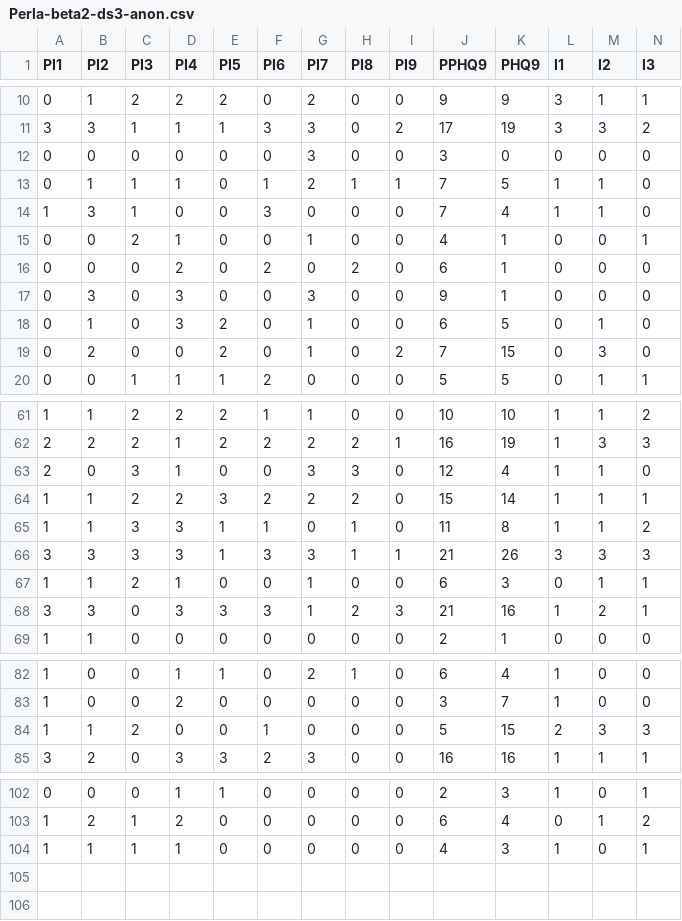
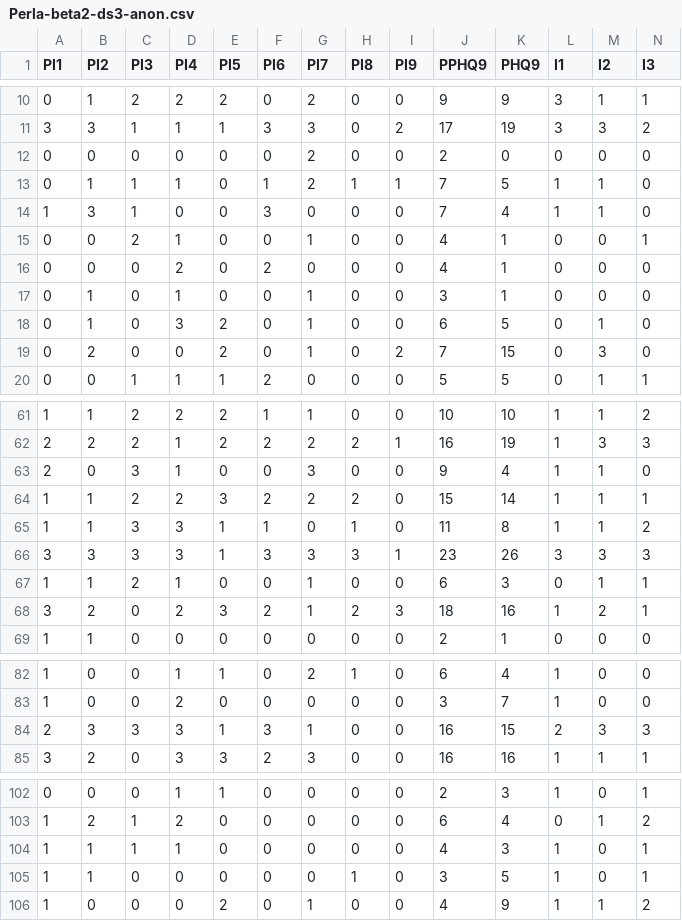
Before and after one commit to raul-arrabales/perla-bot, a CSV file: data/Perla-beta2-ds3-anon.csv, drawn as a sheet; only a part is shown, gaps mark what is left out; rows hold the shown columns only; the diff covers the shown part only; the diff names each change by its address in the sheet, - before the commit and + after, or states it on an @@ line.

Commit message:
outlier fix + last entries

```diff
--- a/data/Perla-beta2-ds3-anon.csv
+++ b/data/Perla-beta2-ds3-anon.csv
-G12 (PI7): 3
+G12 (PI7): 2
-J12 (PPHQ9): 3
+J12 (PPHQ9): 2
-H16 (PI8): 2
+H16 (PI8): 0
-J16 (PPHQ9): 6
+J16 (PPHQ9): 4
-B17 (PI2): 3
+B17 (PI2): 1
-D17 (PI4): 3
+D17 (PI4): 1
-G17 (PI7): 3
+G17 (PI7): 1
-J17 (PPHQ9): 9
+J17 (PPHQ9): 3
-H63 (PI8): 3
+H63 (PI8): 0
-J63 (PPHQ9): 12
+J63 (PPHQ9): 9
-H66 (PI8): 1
+H66 (PI8): 3
-J66 (PPHQ9): 21
+J66 (PPHQ9): 23
-B68 (PI2): 3
+B68 (PI2): 2
-D68 (PI4): 3
+D68 (PI4): 2
-F68 (PI6): 3
+F68 (PI6): 2
-J68 (PPHQ9): 21
+J68 (PPHQ9): 18
-A84 (PI1): 1
+A84 (PI1): 2
-B84 (PI2): 1
+B84 (PI2): 3
-C84 (PI3): 2
+C84 (PI3): 3
-D84 (PI4): 0
+D84 (PI4): 3
-E84 (PI5): 0
+E84 (PI5): 1
-F84 (PI6): 1
+F84 (PI6): 3
-G84 (PI7): 0
+G84 (PI7): 1
-J84 (PPHQ9): 5
+J84 (PPHQ9): 16
+row 105: 1 | 1 | 0 | 0 | 0 | 0 | 0 | 1 | 0 | 3 | 5 | 1 | 0 | 1
+row 106: 1 | 0 | 0 | 0 | 2 | 0 | 1 | 0 | 0 | 4 | 9 | 1 | 1 | 2
```
Also changed, not shown: 4 edited cells elsewhere in this file.
